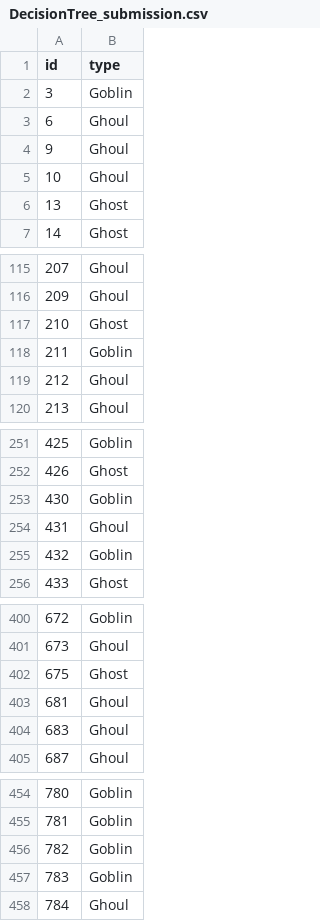
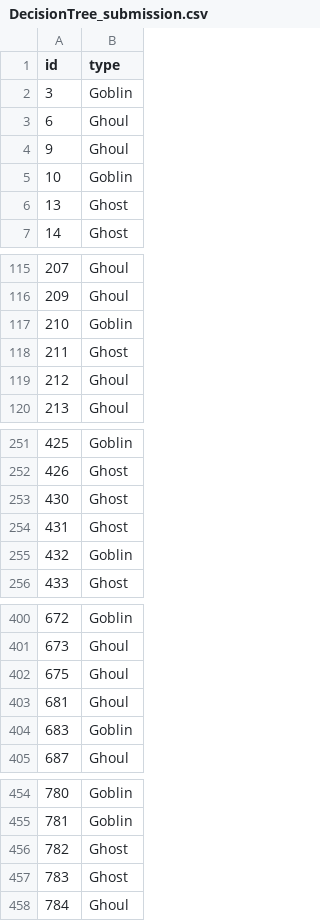
Before and after one commit to spatric5/Monster_Hunter, a CSV file: DecisionTree_submission.csv, drawn as a sheet; only a part is shown, gaps mark what is left out; the diff covers the shown part only.

```diff
--- a/DecisionTree_submission.csv
+++ b/DecisionTree_submission.csv
@@ -4,3 +4,3 @@ id,type
 9,Ghoul
-10,Ghoul
+10,Goblin
 13,Ghost
@@ -116,4 +116,4 @@ id,type
 209,Ghoul
-210,Ghost
-211,Goblin
+210,Goblin
+211,Ghost
 212,Ghoul
@@ -252,4 +252,4 @@ id,type
 426,Ghost
-430,Goblin
-431,Ghoul
+430,Ghost
+431,Ghost
 432,Goblin
@@ -401,5 +401,5 @@ id,type
 673,Ghoul
-675,Ghost
+675,Ghoul
 681,Ghoul
-683,Ghoul
+683,Goblin
 687,Ghoul
@@ -455,4 +455,4 @@ id,type
 781,Goblin
-782,Goblin
-783,Goblin
+782,Ghost
+783,Ghost
 784,Ghoul
```
Also changed, not shown: 15 edited cells elsewhere in this file, 1 other file.
